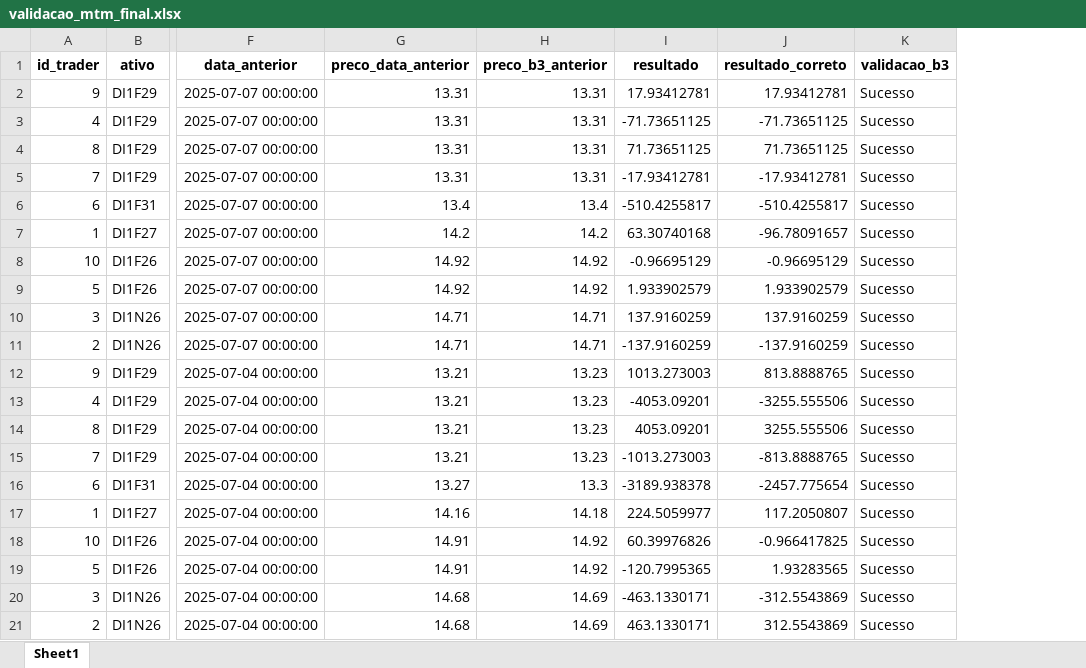
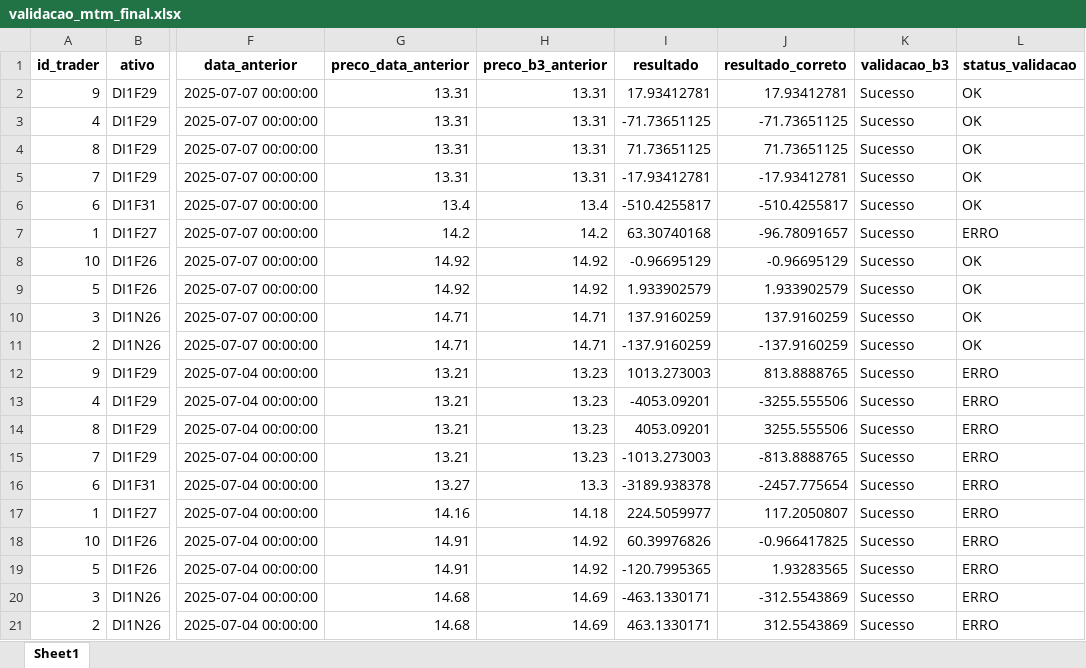
Before and after one commit to guilhermescilo/Di-x-Pre, an Excel workbook: validacao_mtm_final.xlsx, sheet Sheet1, drawn as a sheet; only a part is shown, gaps mark what is left out; values as stored, in another font and other column widths than the file's, no borders; the diff names each change by its address in the sheet, - before the commit and + after, or states it on an @@ line.

```diff
--- a/validacao_mtm_final.xlsx (sheet Sheet1)
+++ b/validacao_mtm_final.xlsx (sheet Sheet1)
+column L (status_validacao), rows 2-21: OK | OK | OK | OK | OK | ERRO | OK | OK | OK | OK | ERRO | ERRO | ERRO | ERRO | ERRO | ERRO | ERRO | ERRO | ERRO | ERRO
```
Also changed, not shown: 2 other files.
